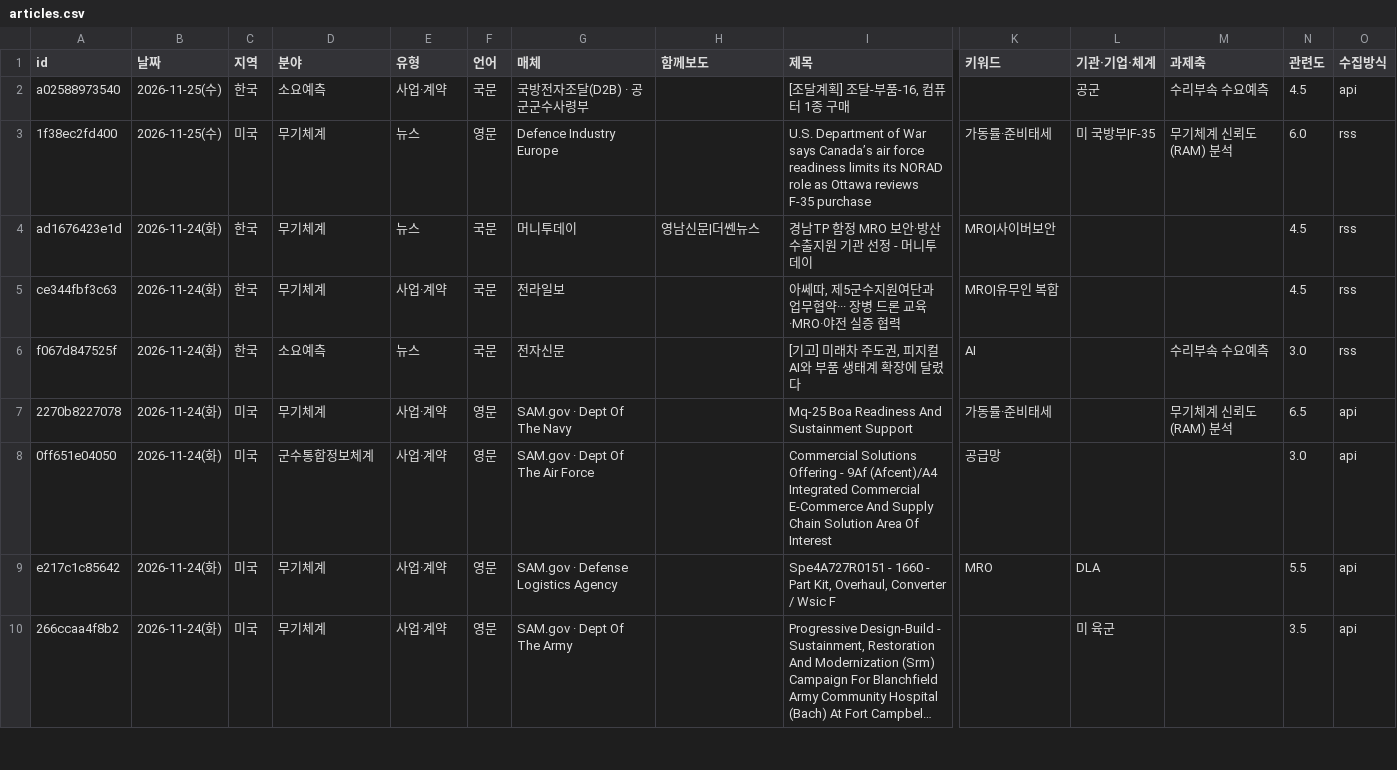
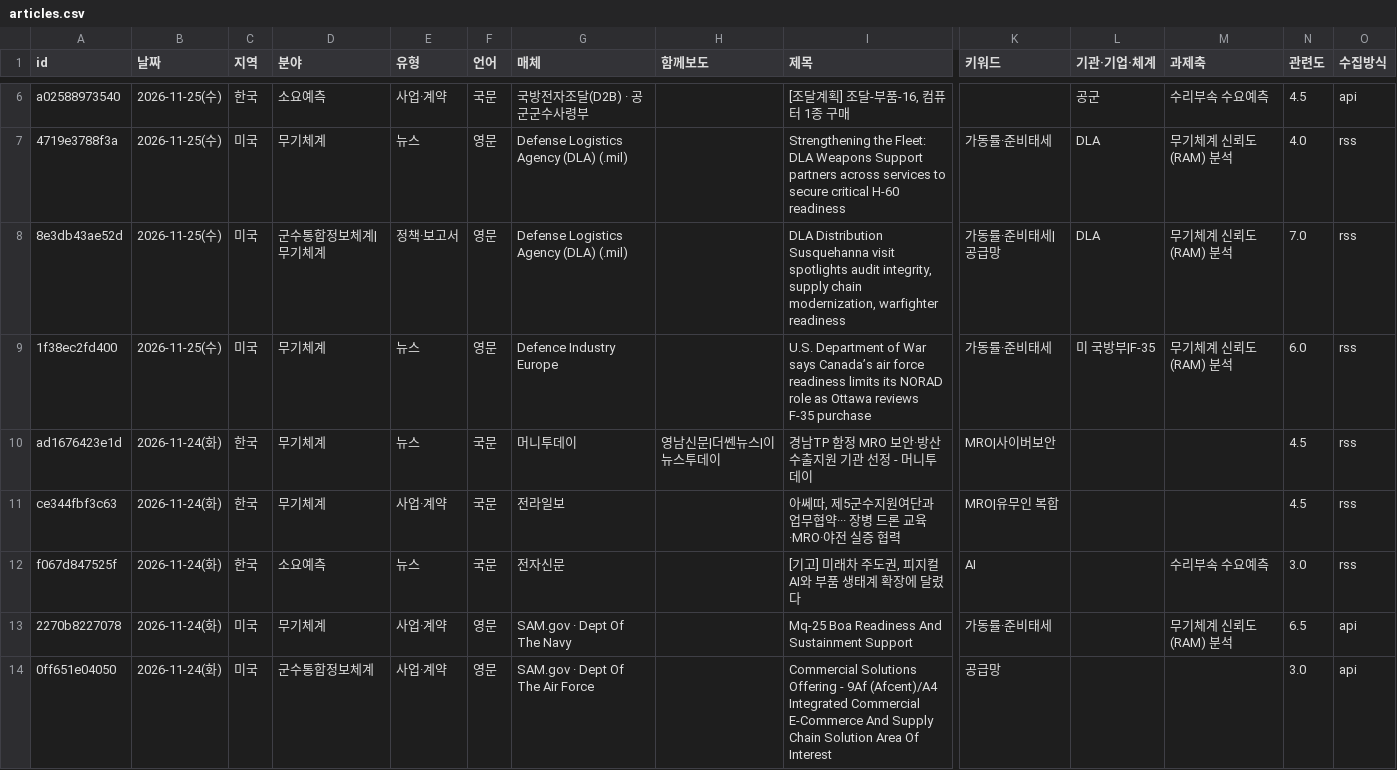
Before and after one commit to JaewoonAhn-HRnews/Logistics-Information-System, a CSV file: data/export/articles.csv, drawn as a sheet; only a part is shown, gaps mark what is left out; the shorter side is filled out with more unchanged rows; long unchanged cells end in …; addresses are those after the commit; rows hold the shown columns only; the diff covers the shown part only; the diff names each change by its address in the sheet, - before the commit and + after, or states it on an @@ line.

```diff
--- a/data/export/articles.csv
+++ b/data/export/articles.csv
+row 7: 4719e3788f3a | 2026-11-25(수) | 미국 | 무기체계 | 뉴스 | 영문 | Defense Logistics Agency (DLA) (.mil) |  | Strengthening the Fleet: DLA Weapons Support partners across services to secure critical H-60 readiness | 가동률·준비태세 | DLA | 무기체계 신뢰도(RAM) 분석 | 4.0 | rss
+row 8: 8e3db43ae52d | 2026-11-25(수) | 미국 | 군수통합정보체계|무기체계 | 정책·보고서 | 영문 | Defense Logistics Agency (DLA) (.mil) |  | DLA Distribution Susquehanna visit spotlights audit integrity, supply chain modernization, warfighter readiness | 가동률·준비태세|공급망 | DLA | 무기체계 신뢰도(RAM) 분석 | 7.0 | rss
-H10 (함께보도): 영남신문|더쎈뉴스
+H10 (함께보도): 영남신문|더쎈뉴스|이뉴스투데이
```
Also changed, not shown: 5 added rows elsewhere in this file, data/export/summaries.csv, 18 other files.
